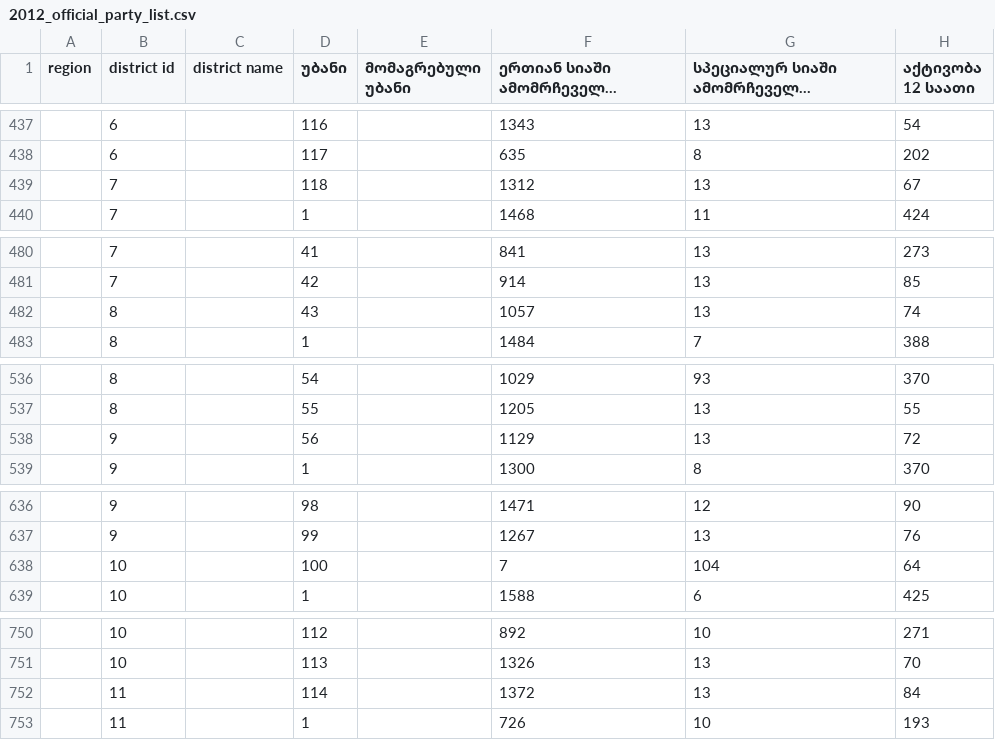
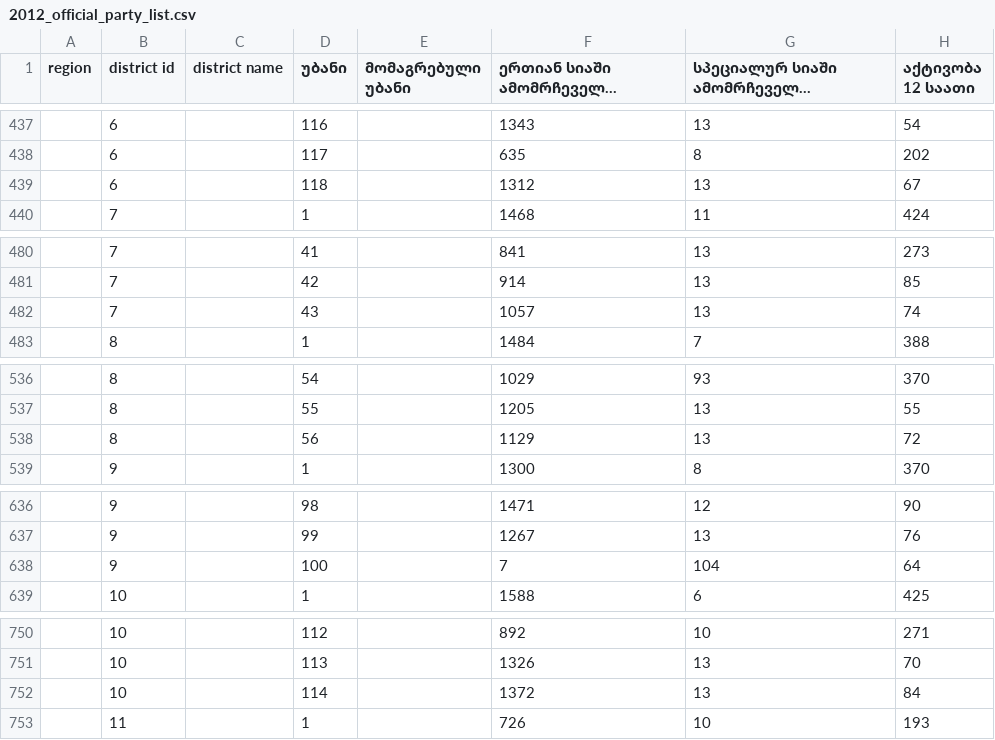
Before and after one commit to ForSetGeorgia/Georgian-Election-Data, a CSV file: db/load data/2012_official_party_list.csv, drawn as a sheet; only a part is shown, gaps mark what is left out; long unchanged cells end in …; the diff covers the shown part only; the diff names each change by its address in the sheet, - before the commit and + after, or states it on an @@ line.

```diff
--- a/db/load data/2012_official_party_list.csv
+++ b/db/load data/2012_official_party_list.csv
-B439 (district id): 7
+B439 (district id): 6
-B482 (district id): 8
+B482 (district id): 7
-B538 (district id): 9
+B538 (district id): 8
-B638 (district id): 10
+B638 (district id): 9
-B752 (district id): 11
+B752 (district id): 10
```
Also changed, not shown: 68 edited cells elsewhere in this file, 1 other file.
